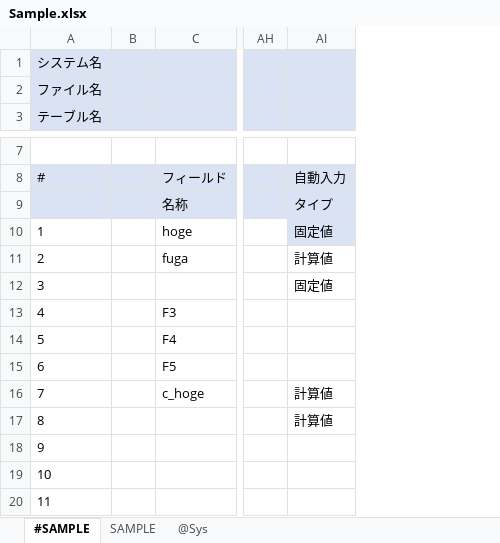
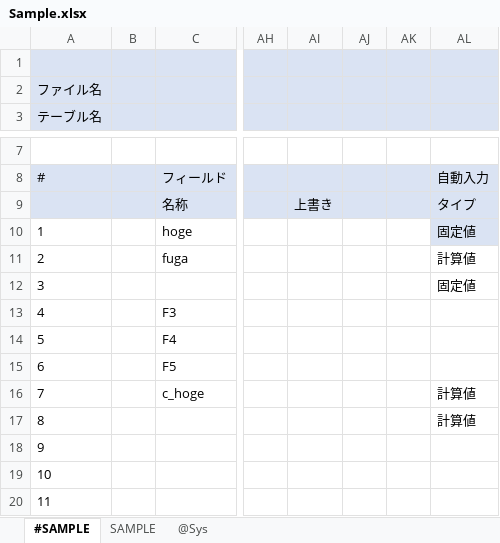
Before and after one commit to yamamotooo/generateTables, an Excel workbook: build/Sample.xlsx, sheet #SAMPLE, drawn as a sheet; only a part is shown, gaps mark what is left out; values as stored, in another font and other column widths than the file's, no borders; the diff names each change by its address in the sheet, - before the commit and + after, or states it on an @@ line.

```diff
--- a/build/Sample.xlsx (sheet #SAMPLE)
+++ b/build/Sample.xlsx (sheet #SAMPLE)
+column AI, row 9: 上書き
+column AJ, empty
+column AK, empty
-A1 (#): システム名
+A1 (#): (empty)
```
Also changed, not shown: sheet SAMPLE, sheet @Sys, 2 other files.
